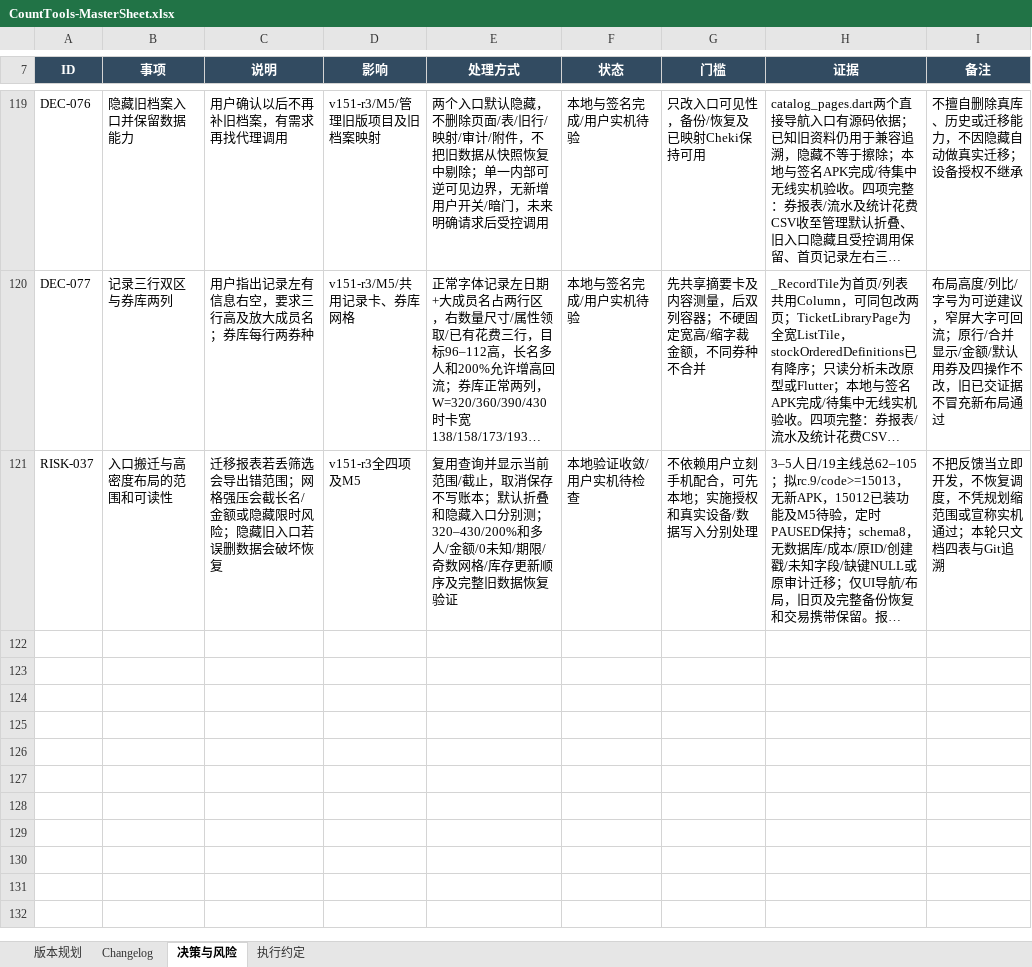
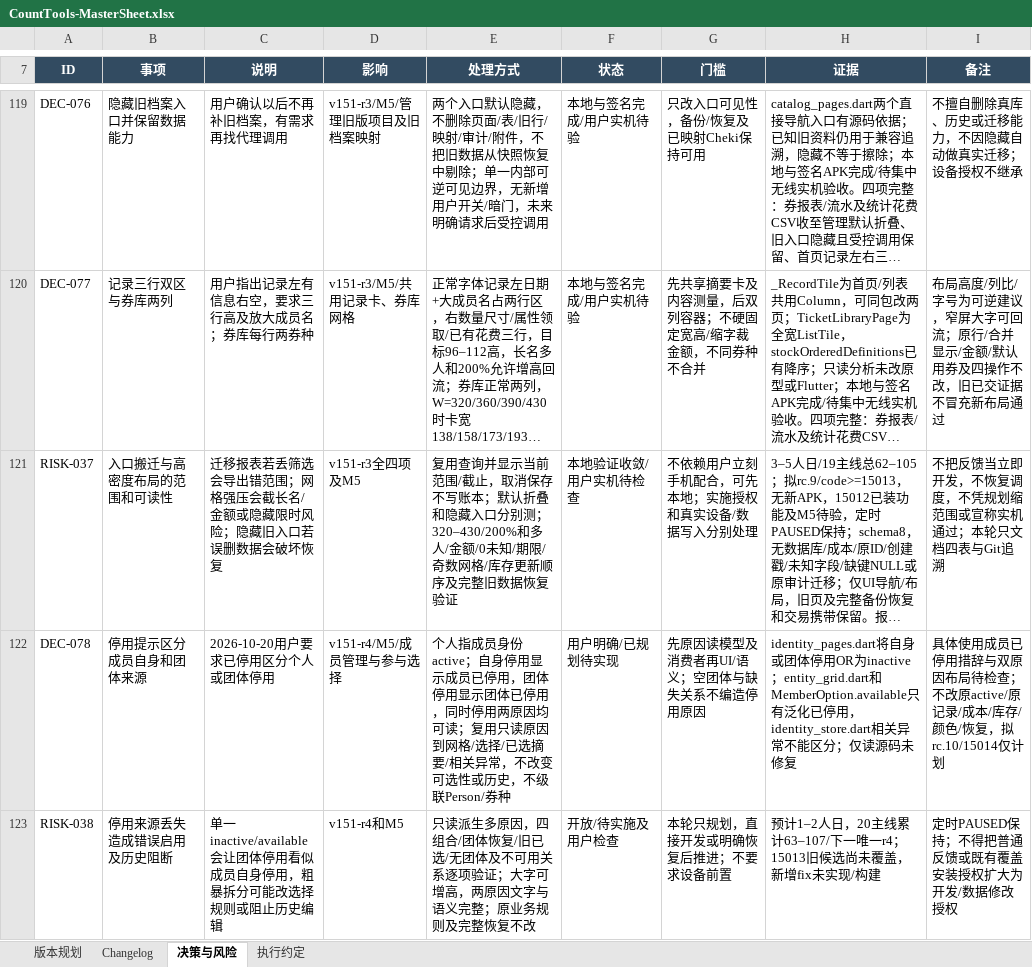
Before and after one commit to Seniorious66/count_tools, an Excel workbook: outputs/workflow-20261011/CountTools-MasterSheet.xlsx, sheet 决策与风险, drawn as a sheet; only a part is shown, gaps mark what is left out; long unchanged cells end in …; values as stored, in another font and other column widths than the file's, no borders; conditional formats not drawn; the diff names each change by its address in the sheet, - before the commit and + after, or states it on an @@ line.

```diff
--- a/outputs/workflow-20261011/CountTools-MasterSheet.xlsx (sheet 决策与风险)
+++ b/outputs/workflow-20261011/CountTools-MasterSheet.xlsx (sheet 决策与风险)
+row 122: DEC-078 | 停用提示区分成员自身和团体来源 | 2026-10-20用户要求已停用区分个人或团体停用 | v151-r4/M5/成员管理与参与选择 | 个人指成员身份active；自身停用显示成员已停用，团体停用显示团体已停用，同时停用两原因均可读；复用只读原因到网格/选择/已选摘要/相关异常，不改变可选性或历史，不级联Person/券种 | 用户明确/已规划待实现 | 先原因读模型及消费者再UI/语义；空团体与缺失关系不编造停用原因 | identity_pages.dart将自身或团体停用OR为inactive；entity_grid.dart和MemberOption.available只有泛化已停用，identity_store.dart相关异常不能区分；仅读源码未修复 | 具体使用成员已停用措辞与双原因布局待检查；不改原active/原记录/成本/库存/颜色/恢复，拟rc.10/15014仅计划
+row 123: RISK-038 | 停用来源丢失造成错误启用及历史阻断 | 单一inactive/available会让团体停用看似成员自身停用，粗暴拆分可能改选择规则或阻止历史编辑 | v151-r4和M5 | 只读派生多原因，四组合/团体恢复/旧已选/无团体及不可用关系逐项验证；大字可增高，两原因文字与语义完整；原业务规则及完整恢复不改 | 开放/待实施及用户检查 | 本轮只规划，直接开发或明确恢复后推进；不要求设备前置 | 预计1–2人日，20主线累计63–107/下一唯一r4；15013旧候选尚未覆盖，新增fix未实现/构建 | 定时PAUSED保持；不得把普通反馈或既有覆盖安装授权扩大为开发/数据修改授权
```
Also changed, not shown: sheet 版本规划, sheet Changelog, sheet 执行约定, 3 other files.
